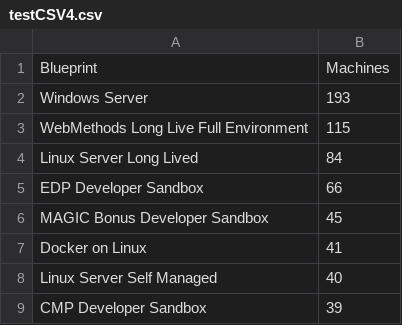
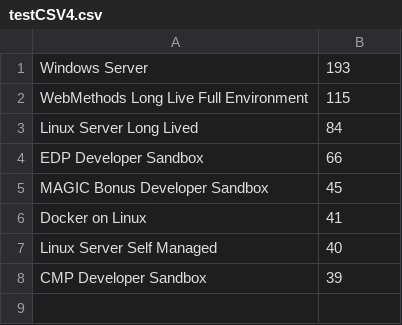
Before and after one commit to akie311/CsvRepo, a CSV file: testCSV4.csv, drawn as a sheet.

```diff
--- a/testCSV4.csv
+++ b/testCSV4.csv
@@ -1,2 +1 @@
-Blueprint,Machines
 Windows Server,193
```
